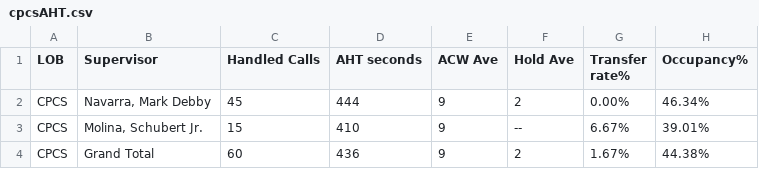
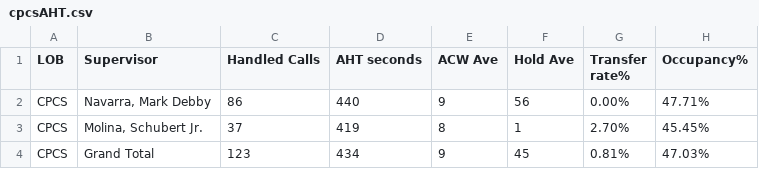
Before and after one commit to mosaicphl/caremoreproviderAHT, a CSV file: cpcsAHT.csv, drawn as a sheet.

```diff
--- a/cpcsAHT.csv
+++ b/cpcsAHT.csv
@@ -1,4 +1,4 @@
 LOB,Supervisor,Handled Calls ,AHT seconds,ACW Ave,Hold Ave,Transfer rate%,Occupancy%
-CPCS,"Navarra, Mark Debby",45,444,9,2,0.00%,46.34%
-CPCS,"Molina, Schubert Jr.",15,410,9,--,6.67%,39.01%
-CPCS,Grand Total,60,436,9,2,1.67%,44.38%
+CPCS,"Navarra, Mark Debby",86,440,9,56,0.00%,47.71%
+CPCS,"Molina, Schubert Jr.",37,419,8,1,2.70%,45.45%
+CPCS,Grand Total,123,434,9,45,0.81%,47.03%
```
Also changed, not shown: cpcs.csv.
